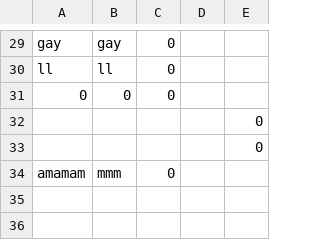
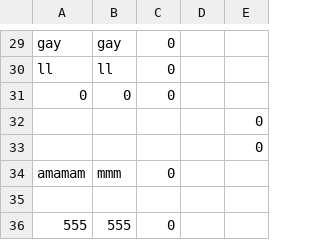
Before and after one commit to hyun090305/ClassRoyale, a CSV file: data/users.csv, drawn as a sheet; only a part is shown, gaps mark what is left out; the diff names each change by its address in the sheet, - before the commit and + after, or states it on an @@ line.

```diff
--- a/data/users.csv
+++ b/data/users.csv
+row 35: (empty)
+row 36: 555 | 555 | 0
```
Also changed, not shown: data/accounts.csv, 1 other file.
